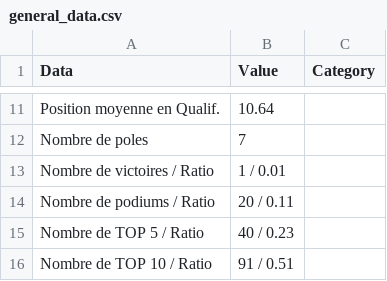
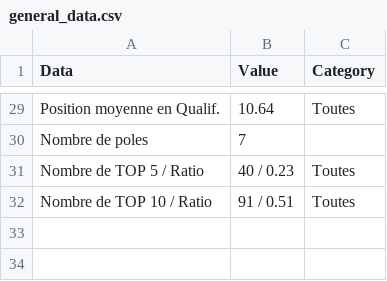
Before and after one commit to f1destatistiques-dotcom/LMU-stats, a CSV file: general_data.csv, drawn as a sheet; only a part is shown, gaps mark what is left out; removed rows and columns are numbered as before the commit, all else as after; the diff covers the shown part only; the diff names each change by its address in the sheet, - before the commit and + after, or states it on an @@ line.

```diff
--- a/general_data.csv
+++ b/general_data.csv
-C29 (Category): (empty)
+C29 (Category): Toutes
-row 13: Nombre de victoires / Ratio | 1 / 0.01
-row 14: Nombre de podiums / Ratio | 20 / 0.11
-C31:C32 (Category): (empty)
+C31:C32 (Category): Toutes
```
Also changed, not shown: 19 added rows, 1 removed row and 1 moved row elsewhere in this file.
